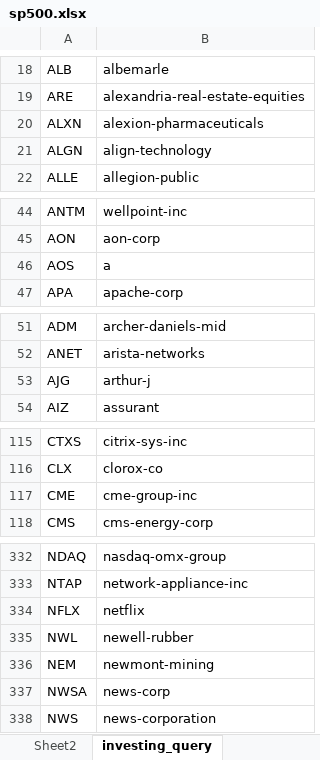
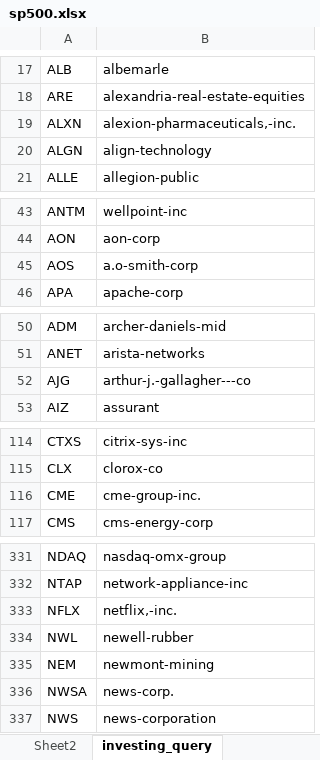
Before and after one commit to dss-17th/crawling-repo-5, an Excel workbook: sp500.xlsx, sheet investing_query, drawn as a sheet; only a part is shown, gaps mark what is left out; values as stored, in another font and other column widths than the file's, no borders; table styles not drawn; addresses are those after the commit; the diff covers the shown part only; the diff names each change by its address in the sheet, - before the commit and + after, or states it on an @@ line.

```diff
--- a/sp500.xlsx (sheet investing_query)
+++ b/sp500.xlsx (sheet investing_query)
-B19: alexion-pharmaceuticals
+B19: alexion-pharmaceuticals,-inc.
-B45: a
+B45: a.o-smith-corp
-B52: arthur-j
+B52: arthur-j.-gallagher---co
-B116: cme-group-inc
+B116: cme-group-inc.
-B333: netflix
+B333: netflix,-inc.
-B336: news-corp
+B336: news-corp.
```
Also changed, not shown: 2 added rows, 2 removed rows and 14 edited cells elsewhere in this sheet, sheet main, sheet investing_crawling.
